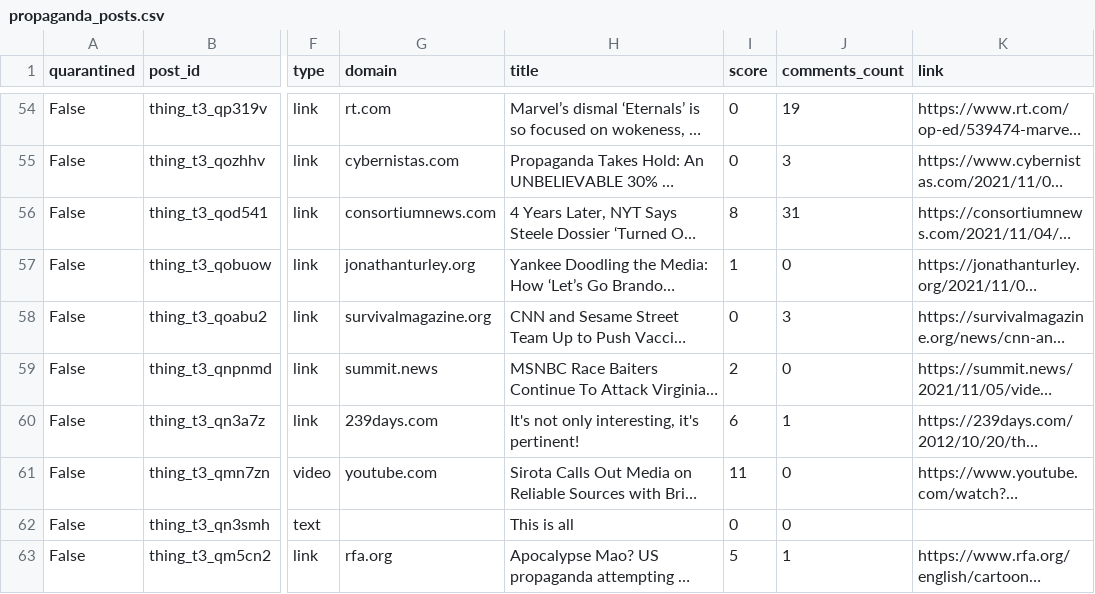
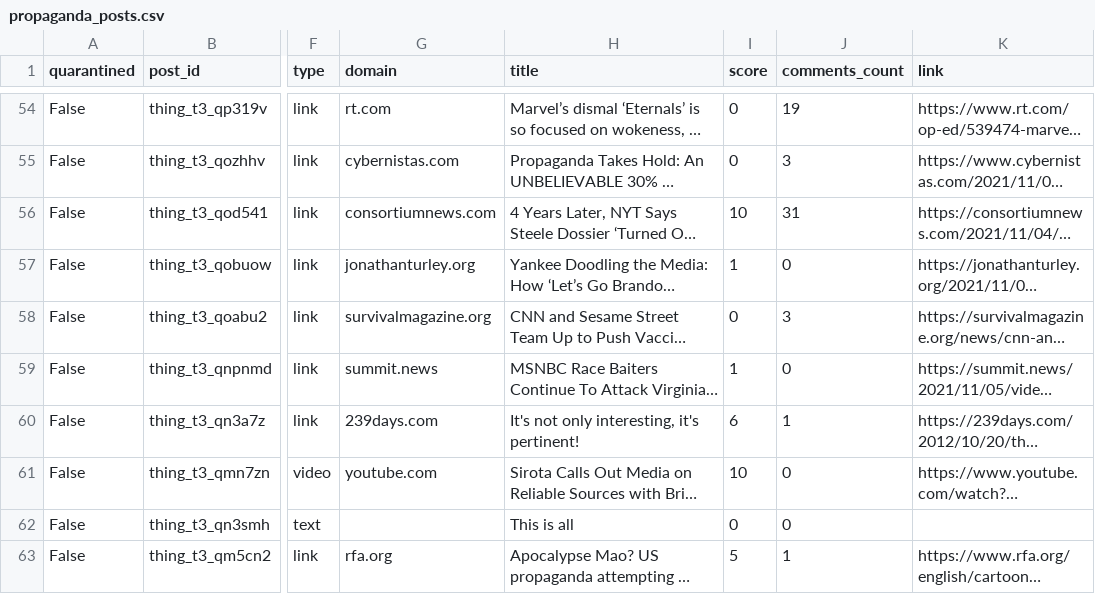
Before and after one commit to z3c0/propaganda, a CSV file: data/20211121/propaganda_posts.csv, drawn as a sheet; only a part is shown, gaps mark what is left out; long unchanged cells end in …; the diff covers the shown part only; the diff names each change by its address in the sheet, - before the commit and + after, or states it on an @@ line.

```diff
--- a/data/20211121/propaganda_posts.csv
+++ b/data/20211121/propaganda_posts.csv
-I56 (score): 8
+I56 (score): 10
-I59 (score): 2
+I59 (score): 1
-I61 (score): 11
+I61 (score): 10
```
Also changed, not shown: 1 added row, 1 removed row and 58 edited cells elsewhere in this file, data/20211121/propaganda_author_submissions.csv, 2 other files.
